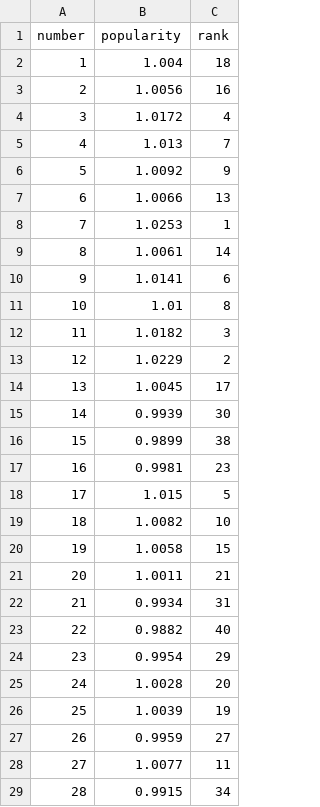
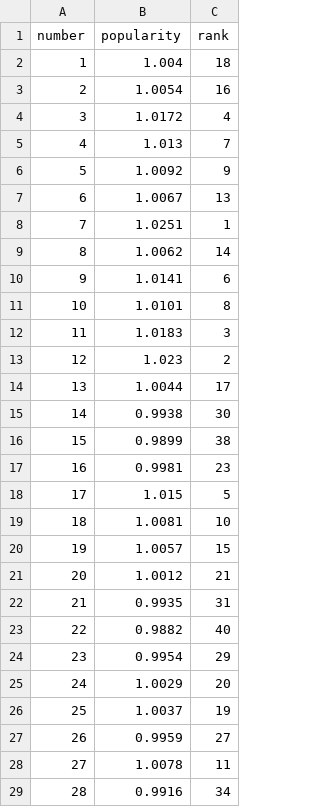
Before and after one commit to LucianaStyle/lotto-lab, a CSV file: data/popularity.csv, drawn as a sheet; only a part is shown; the diff covers the shown part only.

```diff
--- a/data/popularity.csv
+++ b/data/popularity.csv
@@ -2,3 +2,3 @@ number,popularity,rank
 1,1.004,18
-2,1.0056,16
+2,1.0054,16
 3,1.0172,4
@@ -6,11 +6,11 @@ number,popularity,rank
 5,1.0092,9
-6,1.0066,13
-7,1.0253,1
-8,1.0061,14
+6,1.0067,13
+7,1.0251,1
+8,1.0062,14
 9,1.0141,6
-10,1.01,8
-11,1.0182,3
-12,1.0229,2
-13,1.0045,17
-14,0.9939,30
+10,1.0101,8
+11,1.0183,3
+12,1.023,2
+13,1.0044,17
+14,0.9938,30
 15,0.9899,38
@@ -18,12 +18,12 @@ number,popularity,rank
 17,1.015,5
-18,1.0082,10
-19,1.0058,15
-20,1.0011,21
-21,0.9934,31
+18,1.0081,10
+19,1.0057,15
+20,1.0012,21
+21,0.9935,31
 22,0.9882,40
 23,0.9954,29
-24,1.0028,20
-25,1.0039,19
+24,1.0029,20
+25,1.0037,19
 26,0.9959,27
-27,1.0077,11
-28,0.9915,34
+27,1.0078,11
+28,0.9916,34
```
Also changed, not shown: 9 edited cells elsewhere in this file, data/lotto_history.csv, data/lotto_picks.csv, 2 other files.
